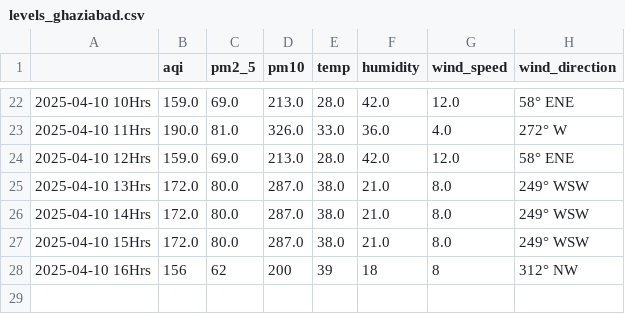
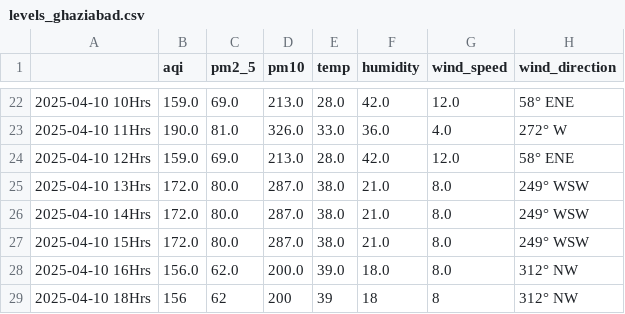
Before and after one commit to Prashant-Sharma-2056/Pollution-Tracker, a CSV file: levels_ghaziabad.csv, drawn as a sheet; only a part is shown, gaps mark what is left out.

```diff
--- a/levels_ghaziabad.csv
+++ b/levels_ghaziabad.csv
@@ -27,2 +27,3 @@
 2025-04-10 15Hrs,172.0,80.0,287.0,38.0,21.0,8.0,249° WSW
-2025-04-10 16Hrs,156,62,200,39,18,8,312° NW
+2025-04-10 16Hrs,156.0,62.0,200.0,39.0,18.0,8.0,312° NW
+2025-04-10 18Hrs,156,62,200,39,18,8,312° NW
```
Also changed, not shown: levels_greater-noida.csv, levels_hyderabad.csv, 4 other files.
